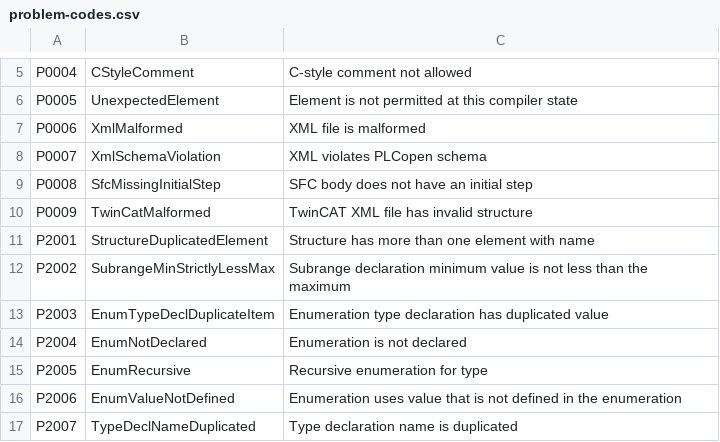
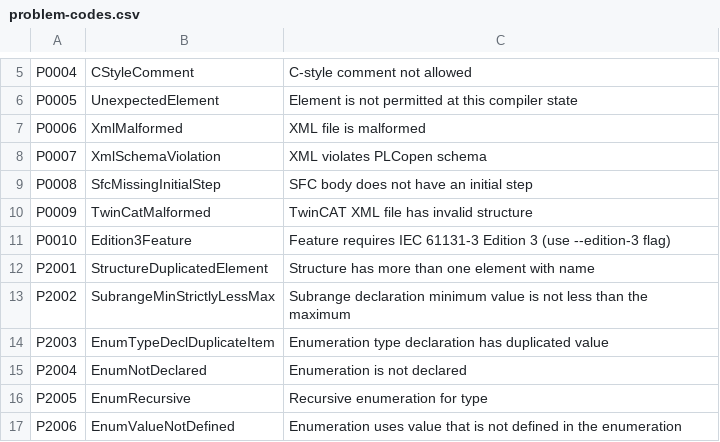
Before and after one commit to ironplc/ironplc, a CSV file: compiler/problems/resources/problem-codes.csv, drawn as a sheet; only a part is shown, gaps mark what is left out; the shorter side is filled out with more unchanged rows; the diff names each change by its address in the sheet, - before the commit and + after, or states it on an @@ line.

```diff
--- a/compiler/problems/resources/problem-codes.csv
+++ b/compiler/problems/resources/problem-codes.csv
+row 11: P0010 | Edition3Feature | Feature requires IEC 61131-3 Edition 3 (use --edition-3 flag)
```
Also changed, not shown: 28 other files.
